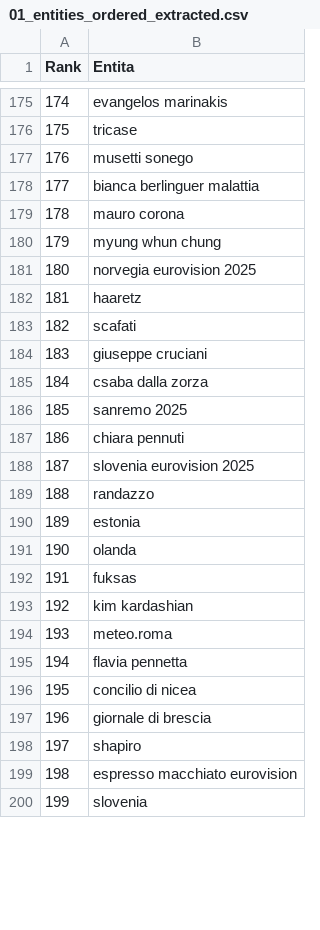
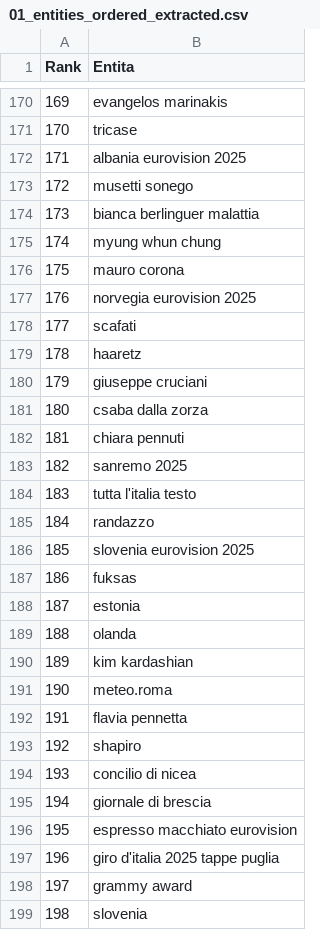
Before and after one commit to maledizionisrls/discover-prophet-website, a CSV file: checkpoint_data/01_entities_ordered_extracted.csv, drawn as a sheet; only a part is shown, gaps mark what is left out; addresses are those after the commit; the diff covers the shown part only; the diff names each change by its address in the sheet, - before the commit and + after, or states it on an @@ line.

```diff
--- a/checkpoint_data/01_entities_ordered_extracted.csv
+++ b/checkpoint_data/01_entities_ordered_extracted.csv
@@ column A (Rank) renumbered from row 3 down @@
+row 172: 171 | albania eurovision 2025
@@ row 180 moved to row 175: 174 @@
@@ row 183 moved to row 178: 177 @@
+row 182: 181 | chiara pennuti
-B184 (Entita): chiara pennuti
+B184 (Entita): tutta l'italia testo
@@ row 189 moved to row 185: 184 @@
@@ row 192 moved to row 187: 186 @@
@@ row 198 moved to row 193: 192 @@
+row 197: 196 | giro d'italia 2025 tappe puglia
+row 198: 197 | grammy award
```
Also changed, not shown: 14 added rows, 21 removed rows, 74 moved rows and 13 edited cells elsewhere in this file, checkpoint_data/02_context_run_1_scores.csv, checkpoint_data/02_context_run_2_scores.csv, 5 other files.
